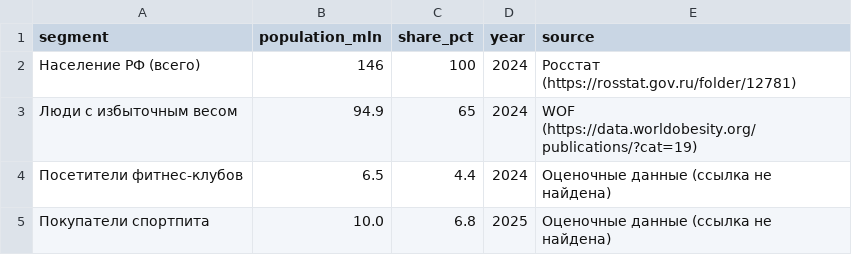
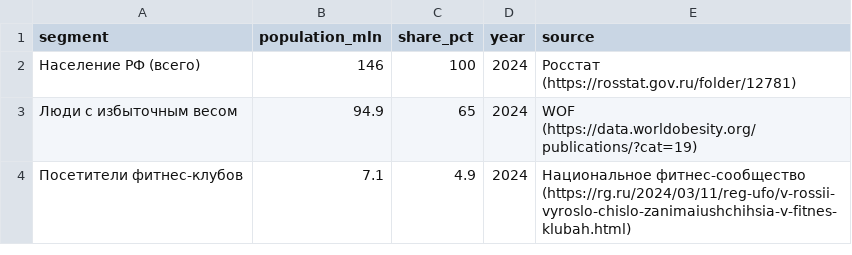
Before and after one commit to btamekaf-afk/OOP_project, a CSV file: data/analysis/target_audience.csv, drawn as a sheet.

Commit message:
Update target_audience.csv

```diff
--- a/data/analysis/target_audience.csv
+++ b/data/analysis/target_audience.csv
@@ -3,3 +3,2 @@ segment,population_mln,share_pct,year,source
 Люди с избыточным весом,94.9,65,2024,WOF (https://data.worldobesity.org/publications/?cat=19)
-Посетители фитнес-клубов,6.5,4.4,2024,Оценочные данные (ссылка не найдена)
-Покупатели спортпита,10.0,6.8,2025,Оценочные данные (ссылка не найдена)
+Посетители фитнес-клубов,7.1,4.9,2024,Национальное фитнес-сообщество (https://rg.ru/2024/03/11/reg-ufo/v-rossii-vyroslo-chislo-zanimaiushchihsia-v-fitnes-klubah.html)
```
